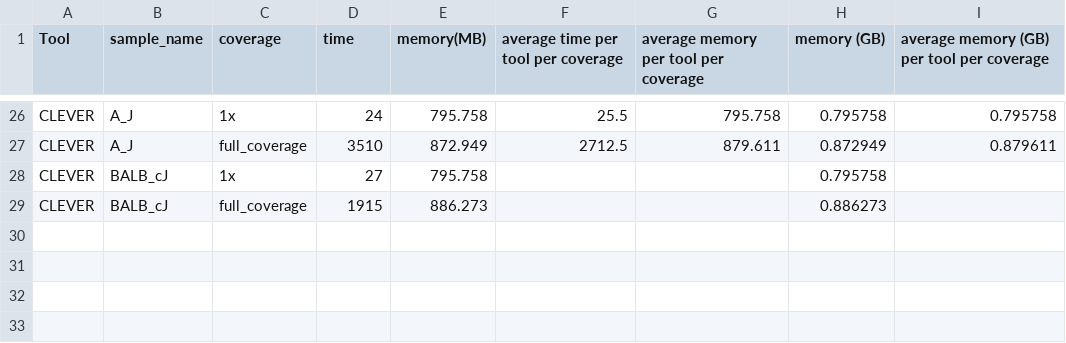
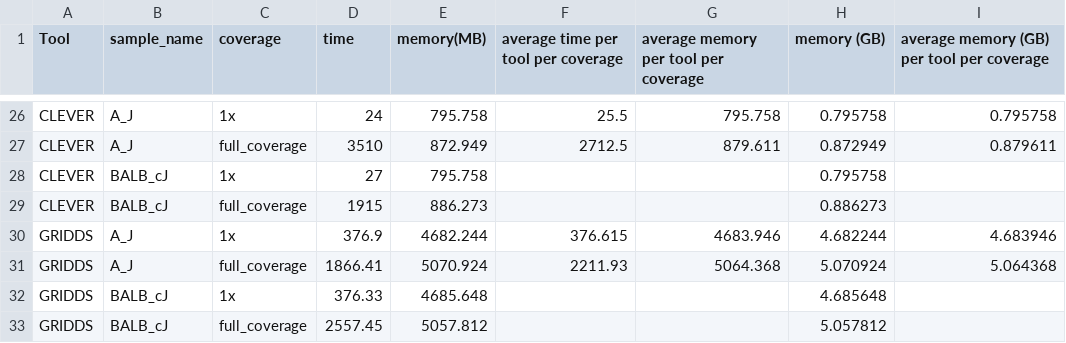
Before and after one commit to Mangul-Lab-USC/benchmarking_SV, a CSV file: cpu.ram.stats/cpu_mouse.csv, drawn as a sheet; only a part is shown, gaps mark what is left out; the diff names each change by its address in the sheet, - before the commit and + after, or states it on an @@ line.

Commit message:
added grids data

```diff
--- a/cpu.ram.stats/cpu_mouse.csv
+++ b/cpu.ram.stats/cpu_mouse.csv
+row 30: GRIDDS | A_J | 1x | 376.9 | 4682.244 | 376.615 | 4683.946 | 4.682244 | 4.683946
+row 31: GRIDDS | A_J | full_coverage | 1866.41 | 5070.924 | 2211.93 | 5064.368 | 5.070924 | 5.064368
+row 32: GRIDDS | BALB_cJ | 1x | 376.33 | 4685.648 |  |  | 4.685648
+row 33: GRIDDS | BALB_cJ | full_coverage | 2557.45 | 5057.812 |  |  | 5.057812
```
Also changed, not shown: 9 other files.
